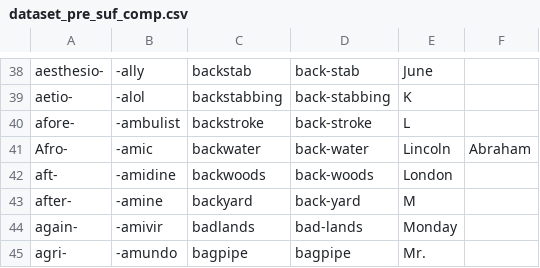
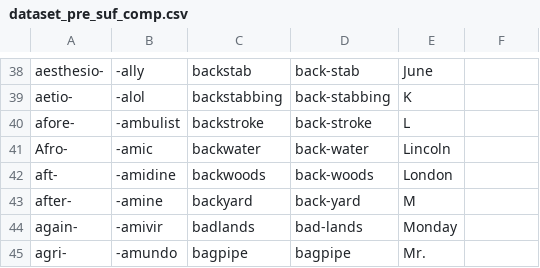
Before and after one commit to SteDallOlmo/CSV-list-of-English-Compound-Words-, a CSV file: dataset_pre_suf_comp.csv, drawn as a sheet; only a part is shown, gaps mark what is left out.

Commit message:
Update dataset_pre_suf_comp.csv

```diff
--- a/dataset_pre_suf_comp.csv
+++ b/dataset_pre_suf_comp.csv
@@ -40,3 +40,3 @@ aetio-,-alol,backstabbing,back-stabbing,K,
 afore-,-ambulist,backstroke,back-stroke,L,
-Afro-,-amic,backwater,back-water,Lincoln, Abraham,
+Afro-,-amic,backwater,back-water,Lincoln,
 aft-,-amidine,backwoods,back-woods,London,
```
